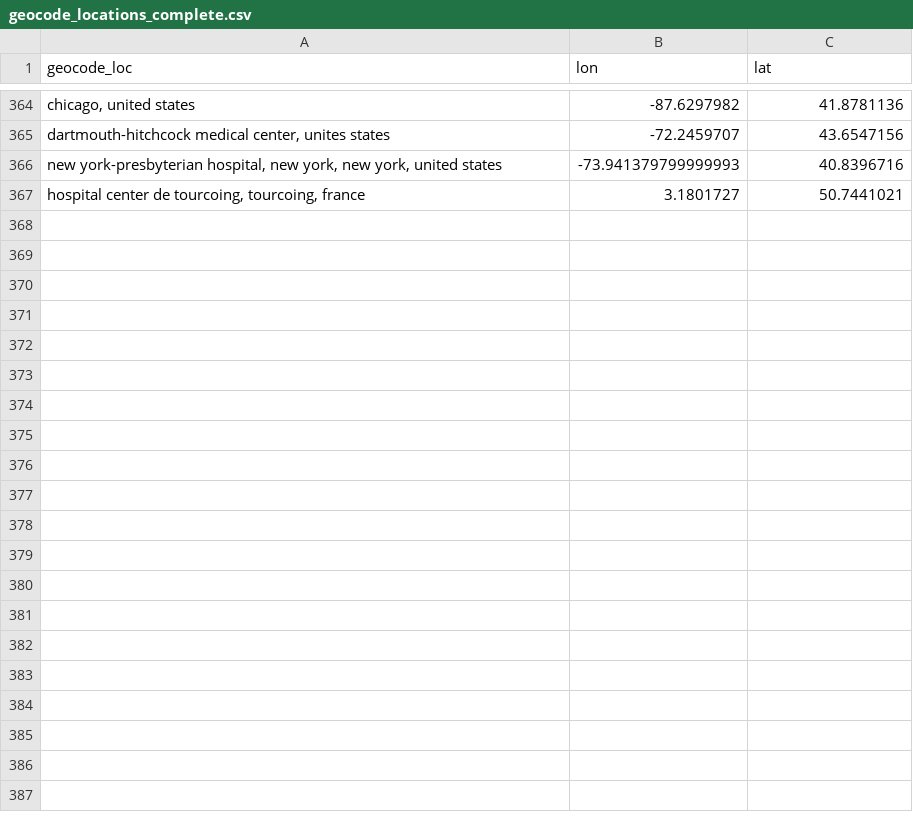
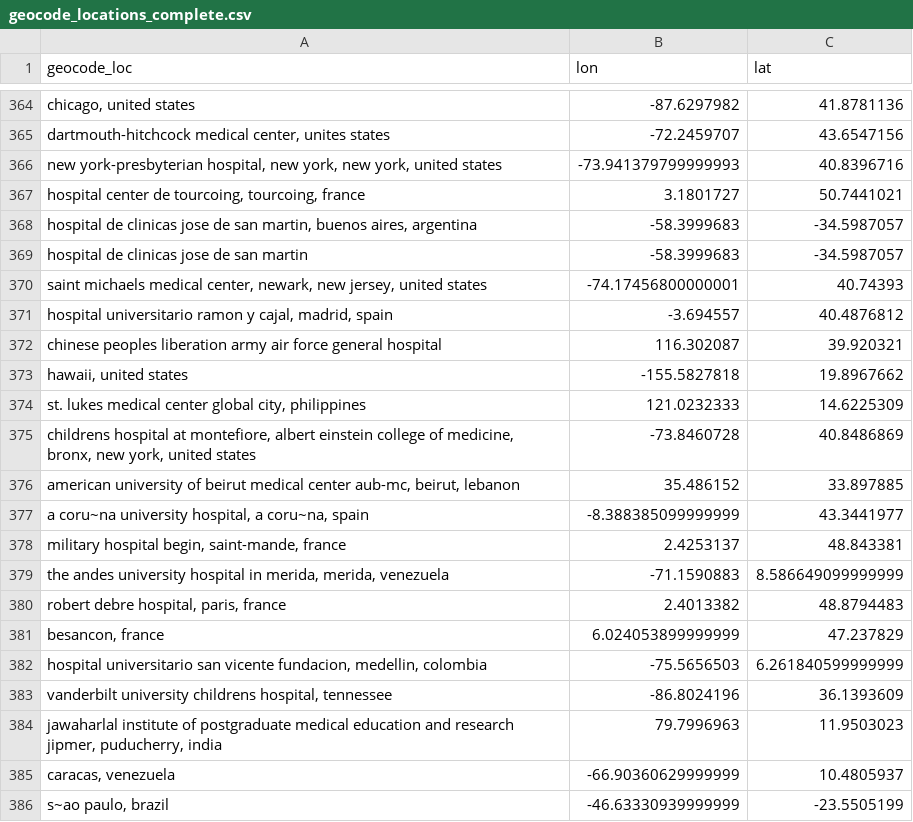
Before and after one commit to ecohealthalliance/amr-db, a CSV file: data-raw/geocode_locations_complete.csv, drawn as a sheet; only a part is shown, gaps mark what is left out; the diff covers the shown part only; the diff names each change by its address in the sheet, - before the commit and + after, or states it on an @@ line.

```diff
--- a/data-raw/geocode_locations_complete.csv
+++ b/data-raw/geocode_locations_complete.csv
+row 368: hospital de clinicas jose de san martin, buenos aires, argentina | -58.3999683 | -34.5987057
+row 369: hospital de clinicas jose de san martin | -58.3999683 | -34.5987057
+row 370: saint michaels medical center, newark, new jersey, united states | -74.17456800000001 | 40.74393
+row 371: hospital universitario ramon y cajal, madrid, spain | -3.694557 | 40.4876812
+row 372: chinese peoples liberation army air force general hospital | 116.302087 | 39.920321
+row 373: hawaii, united states | -155.5827818 | 19.8967662
+row 374: st. lukes medical center global city, philippines | 121.0232333 | 14.6225309
+row 375: childrens hospital at montefiore, albert einstein college of medicine, bronx, new york, united states | -73.8460728 | 40.8486869
+row 376: american university of beirut medical center aub-mc, beirut, lebanon | 35.486152 | 33.897885
+row 377: a coru~na university hospital, a coru~na, spain | -8.388385099999999 | 43.3441977
+row 378: military hospital begin, saint-mande, france | 2.4253137 | 48.843381
+row 379: the andes university hospital in merida, merida, venezuela | -71.1590883 | 8.586649099999999
+row 380: robert debre hospital, paris, france | 2.4013382 | 48.8794483
+row 381: besancon, france | 6.024053899999999 | 47.237829
+row 382: hospital universitario san vicente fundacion, medellin, colombia | -75.5656503 | 6.261840599999999
+row 383: vanderbilt university childrens hospital, tennessee | -86.8024196 | 36.1393609
+row 384: jawaharlal institute of postgraduate medical education and research jipmer, puducherry, india | 79.7996963 | 11.9503023
+row 385: caracas, venezuela | -66.90360629999999 | 10.4805937
+row 386: s~ao paulo, brazil | -46.63330939999999 | -23.5505199
```
Also changed, not shown: 39 added rows elsewhere in this file, data/bacteria_genus_species.csv, data/bacteria_strains_and_resistance_markers.csv, 8 other files.
